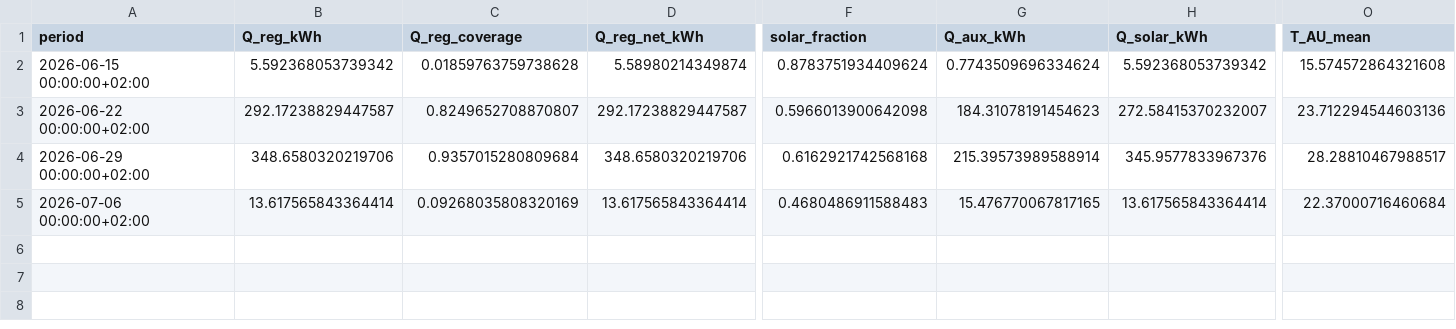
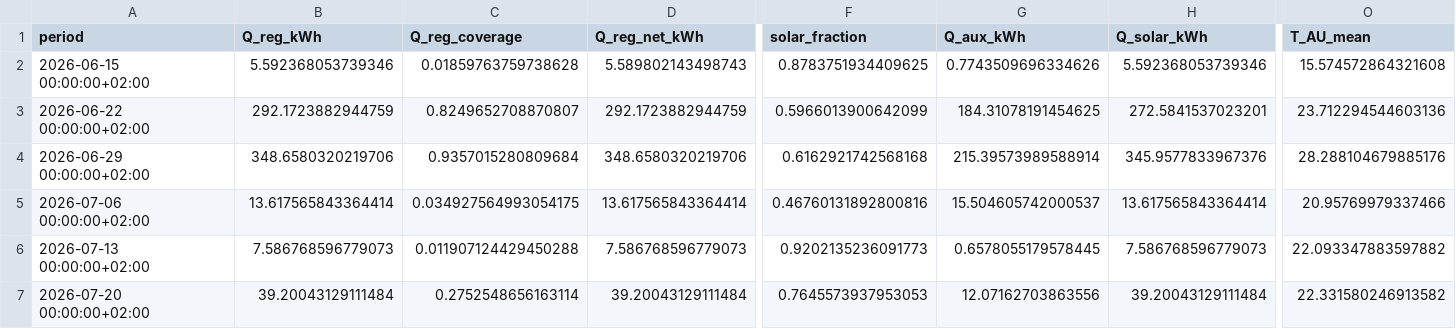
Before and after one commit to ad-1-t-1/dw-analysis, a CSV file: results/tables/season_weekly.csv, drawn as a sheet; only a part is shown, gaps mark what is left out; rows hold the shown columns only; the diff covers the shown part only; the diff names each change by its address in the sheet, - before the commit and + after, or states it on an @@ line.

```diff
--- a/results/tables/season_weekly.csv
+++ b/results/tables/season_weekly.csv
-B2 (Q_reg_kWh): 5.592368053739342
+B2 (Q_reg_kWh): 5.592368053739346
-D2 (Q_reg_net_kWh): 5.58980214349874
+D2 (Q_reg_net_kWh): 5.589802143498743
-F2 (solar_fraction): 0.8783751934409624
+F2 (solar_fraction): 0.8783751934409625
-G2 (Q_aux_kWh): 0.7743509696334624
+G2 (Q_aux_kWh): 0.7743509696334626
-H2 (Q_solar_kWh): 5.592368053739342
+H2 (Q_solar_kWh): 5.592368053739346
-B3 (Q_reg_kWh): 292.17238829447587
+B3 (Q_reg_kWh): 292.1723882944759
-D3 (Q_reg_net_kWh): 292.17238829447587
+D3 (Q_reg_net_kWh): 292.1723882944759
-F3 (solar_fraction): 0.5966013900642098
+F3 (solar_fraction): 0.5966013900642099
-G3 (Q_aux_kWh): 184.31078191454623
+G3 (Q_aux_kWh): 184.31078191454625
-H3 (Q_solar_kWh): 272.58415370232007
+H3 (Q_solar_kWh): 272.5841537023201
-O4 (T_AU_mean): 28.28810467988517
+O4 (T_AU_mean): 28.288104679885176
-C5 (Q_reg_coverage): 0.09268035808320169
+C5 (Q_reg_coverage): 0.034927564993054175
-F5 (solar_fraction): 0.4680486911588483
+F5 (solar_fraction): 0.46760131892800816
-G5 (Q_aux_kWh): 15.476770067817165
+G5 (Q_aux_kWh): 15.504605742000537
-O5 (T_AU_mean): 22.37000716460684
+O5 (T_AU_mean): 20.95769979337466
+row 6: 2026-07-13 00:00:00+02:00 | 7.586768596779073 | 0.011907124429450288 | 7.586768596779073 | 0.9202135236091773 | 0.6578055179578445 | 7.586768596779073 | 22.093347883597882
+row 7: 2026-07-20 00:00:00+02:00 | 39.20043129111484 | 0.2752548656163114 | 39.20043129111484 | 0.7645573937953053 | 12.07162703863556 | 39.20043129111484 | 22.331580246913582
```
Also changed, not shown: 4 edited cells elsewhere in this file, results/tables/data_gaps.csv, results/tables/kpi_by_regen_temp_bin.csv, 9 other files.
